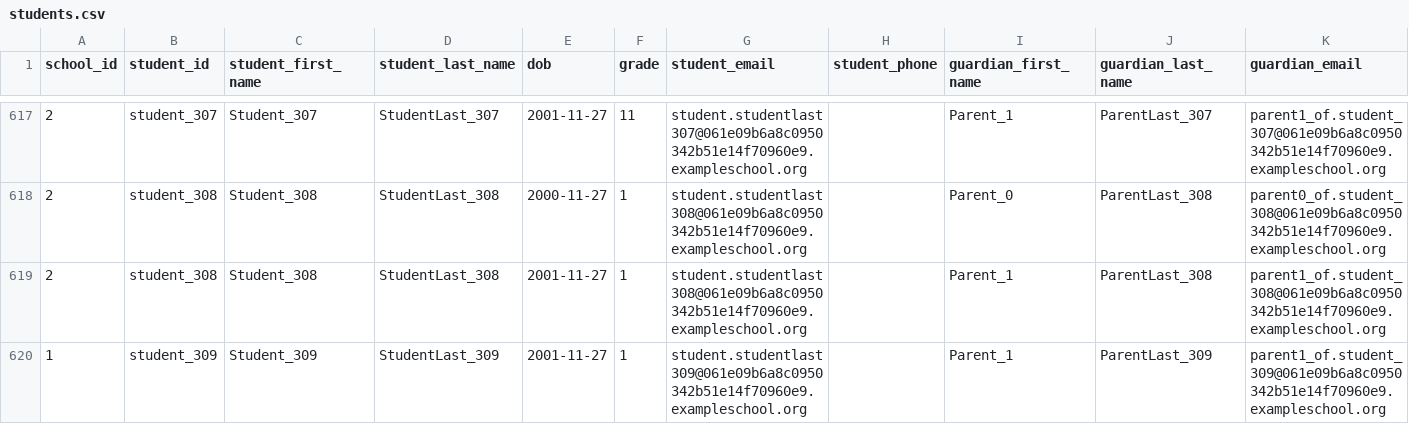
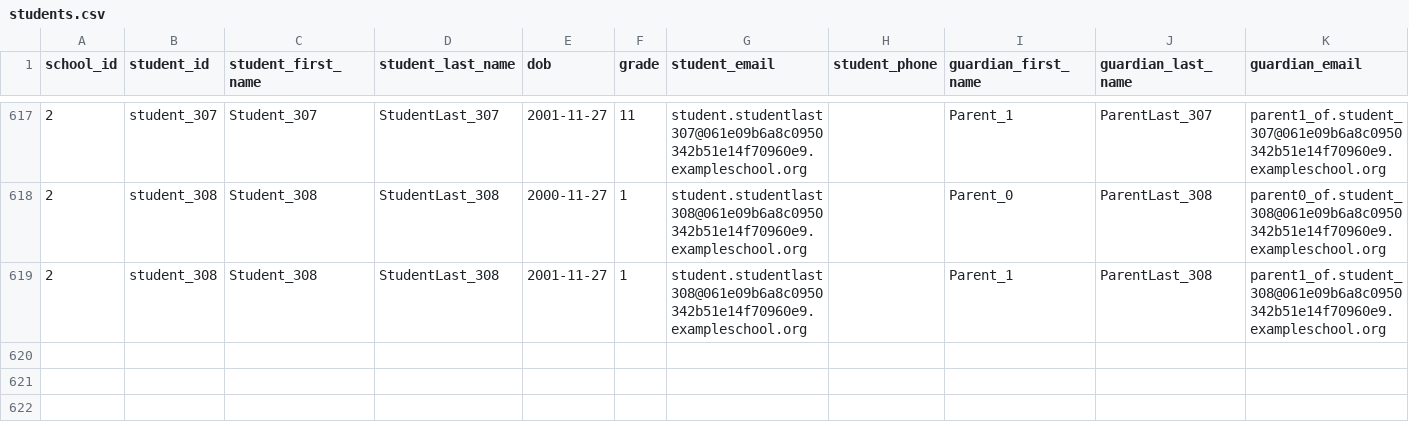
Before and after one commit to remind101/bug-squash-rostering-ruby, a CSV file: csv-files/students.csv, drawn as a sheet; only a part is shown, gaps mark what is left out; rows hold the shown columns only; the diff names each change by its address in the sheet, - before the commit and + after, or states it on an @@ line.

Commit message:
Fix the data to issues described

```diff
--- a/csv-files/students.csv
+++ b/csv-files/students.csv
-row 620: 1 | student_309 | Student_309 | StudentLast_309 | 2001-11-27 | 1 | student.studentlast309@061e09b6a8c0950342b51e14f70960e9.exampleschool.org |  | Parent_1 | ParentLast_309 | parent1_of.student_309@061e09b6a8c0950342b51e14f70960e9.exampleschool.org
```
Also changed, not shown: csv-files/enrollments.csv.
